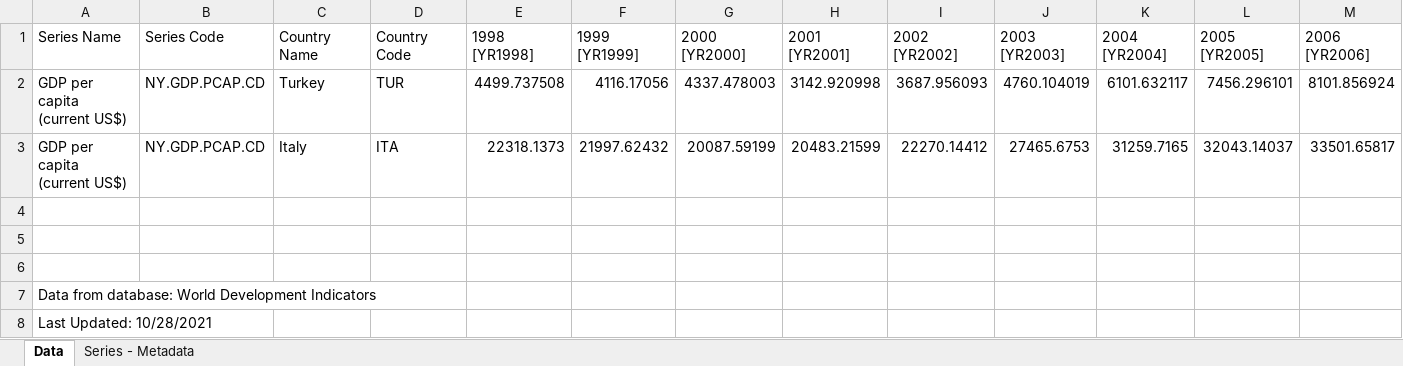
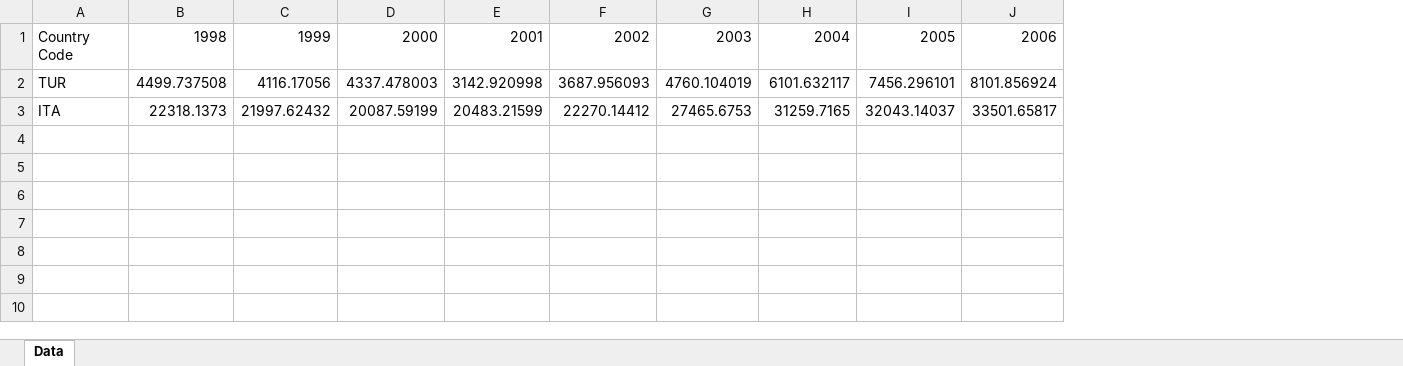
Before and after one commit to OlivelloDA/Turkey-Italy-salary-vs-inflation, an Excel workbook: GDP_per_capita.xlsx, sheet Data, drawn as a sheet; only a part is shown; values as stored, in another font and other column widths than the file's, no borders; removed rows and columns are numbered as before the commit, all else as after; rows hold the shown columns only; the diff names each change by its address in the sheet, - before the commit and + after, or states it on an @@ line.

```diff
--- a/GDP_per_capita.xlsx (sheet Data)
+++ b/GDP_per_capita.xlsx (sheet Data)
-sheet tab: Series - Metadata
-column A, rows 2-3: GDP per capita (current US$) | GDP per capita (current US$)
-column B, rows 2-3: NY.GDP.PCAP.CD | NY.GDP.PCAP.CD
-column C, rows 2-3: Turkey | Italy
-row 1: Series Name | Series Code | Country Name | Country Code | 1998 [YR1998] | 1999 [YR1999] | 2000 [YR2000] | 2001 [YR2001] | 2002 [YR2002] | 2003 [YR2003] | 2004 [YR2004] | 2005 [YR2005] | 2006 [YR2006]
+row 1: Country Code | 1998 | 1999 | 2000 | 2001 | 2002 | 2003 | 2004 | 2005 | 2006
-row 4: (empty)
-row 5: (empty)
-row 6: (empty)
-row 7: Data from database: World Development Indicators
-row 8: Last Updated: 10/28/2021
```
Also changed, not shown: Inflation_rates.xlsx, adj_netincome_percapita.xlsx, 2 other files.
